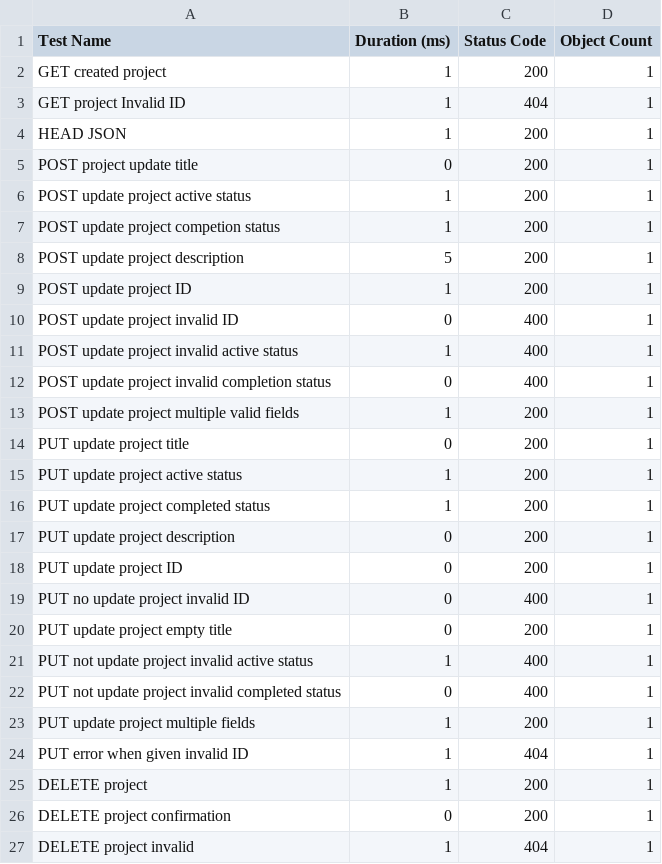
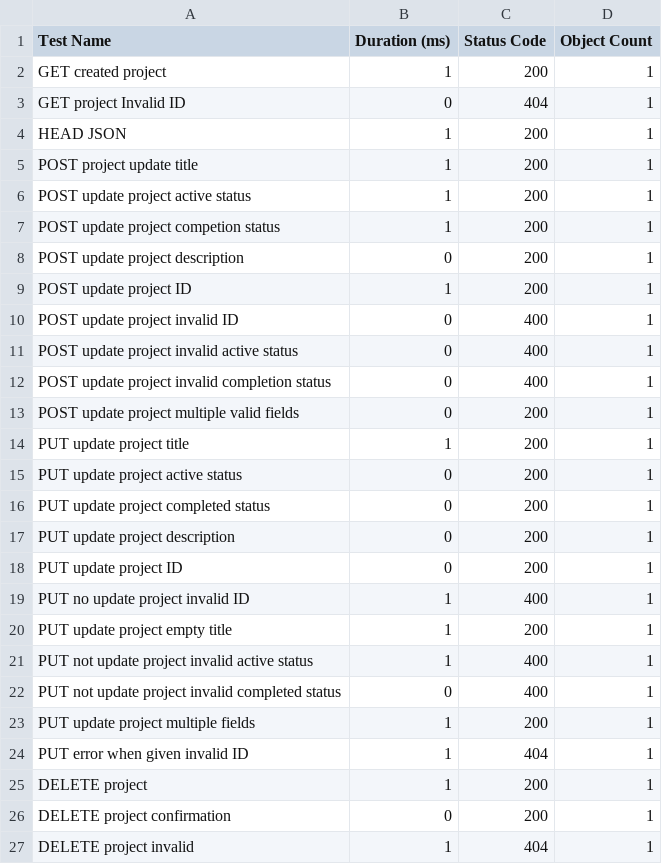
Before and after one commit to Alexcattani11/429ProjectGroup11, a CSV file: performance_results_projectsid.test.csv, drawn as a sheet.

```diff
--- a/performance_results_projectsid.test.csv
+++ b/performance_results_projectsid.test.csv
@@ -2,20 +2,20 @@ Test Name,Duration (ms),Status Code,Object Count
 GET created project,1,200,1
-GET project Invalid ID,1,404,1
+GET project Invalid ID,0,404,1
 HEAD JSON,1,200,1
-POST project update title,0,200,1
+POST project update title,1,200,1
 POST update project active status,1,200,1
 POST update project competion status,1,200,1
-POST update project description,5,200,1
+POST update project description,0,200,1
 POST update project ID,1,200,1
 POST update project invalid ID,0,400,1
-POST update project invalid active status,1,400,1
+POST update project invalid active status,0,400,1
 POST update project invalid completion status,0,400,1
-POST update project multiple valid fields,1,200,1
-PUT update project title,0,200,1
-PUT update project active status,1,200,1
-PUT update project completed status,1,200,1
+POST update project multiple valid fields,0,200,1
+PUT update project title,1,200,1
+PUT update project active status,0,200,1
+PUT update project completed status,0,200,1
 PUT update project description,0,200,1
 PUT update project ID,0,200,1
-PUT no update project invalid ID,0,400,1
-PUT update project empty title,0,200,1
+PUT no update project invalid ID,1,400,1
+PUT update project empty title,1,200,1
 PUT not update project invalid active status,1,400,1
```
Also changed, not shown: performance_results_project.test.csv, performance_results_projectsidtasksid.test.csv, 14 other files.
